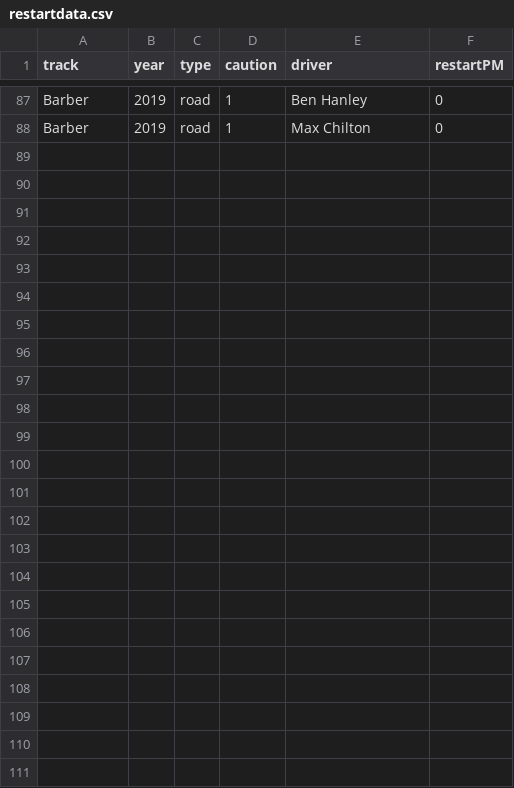
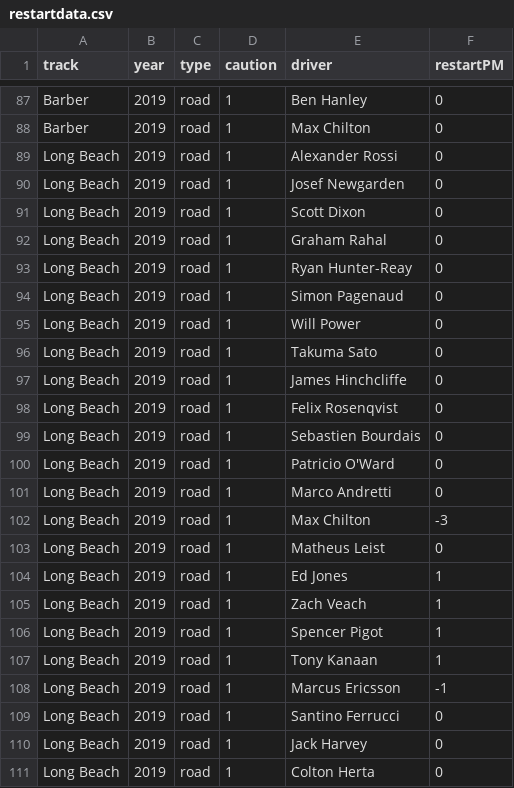
Before and after one commit to drewbennison/thesingleseater, a CSV file: datasets/master_backup/restartdata.csv, drawn as a sheet; only a part is shown, gaps mark what is left out.

```diff
--- a/datasets/master_backup/restartdata.csv
+++ b/datasets/master_backup/restartdata.csv
@@ -88 +88,24 @@ Barber,2019,road,1,   Ben Hanley,0
 Barber,2019,road,1,   Max Chilton,0
+Long Beach,2019,road,1,   Alexander Rossi,0
+Long Beach,2019,road,1,   Josef Newgarden,0
+Long Beach,2019,road,1,   Scott Dixon,0
+Long Beach,2019,road,1,   Graham Rahal,0
+Long Beach,2019,road,1,   Ryan Hunter-Reay,0
+Long Beach,2019,road,1,   Simon Pagenaud,0
+Long Beach,2019,road,1,   Will Power,0
+Long Beach,2019,road,1,   Takuma Sato,0
+Long Beach,2019,road,1,   James Hinchcliffe,0
+Long Beach,2019,road,1,   Felix Rosenqvist,0
+Long Beach,2019,road,1,   Sebastien Bourdais,0
+Long Beach,2019,road,1,   Patricio O'Ward,0
+Long Beach,2019,road,1,   Marco Andretti,0
+Long Beach,2019,road,1,   Max Chilton,-3
+Long Beach,2019,road,1,   Matheus Leist,0
+Long Beach,2019,road,1,   Ed Jones,1
+Long Beach,2019,road,1,   Zach Veach,1
+Long Beach,2019,road,1,   Spencer Pigot,1
+Long Beach,2019,road,1,   Tony Kanaan,1
+Long Beach,2019,road,1,   Marcus Ericsson,-1
+Long Beach,2019,road,1,   Santino Ferrucci,0
+Long Beach,2019,road,1,   Jack Harvey,0
+Long Beach,2019,road,1,   Colton Herta,0
```
Also changed, not shown: datasets/master_backup/green_flag_stops.csv, datasets/master_backup/indycar_results.csv.
